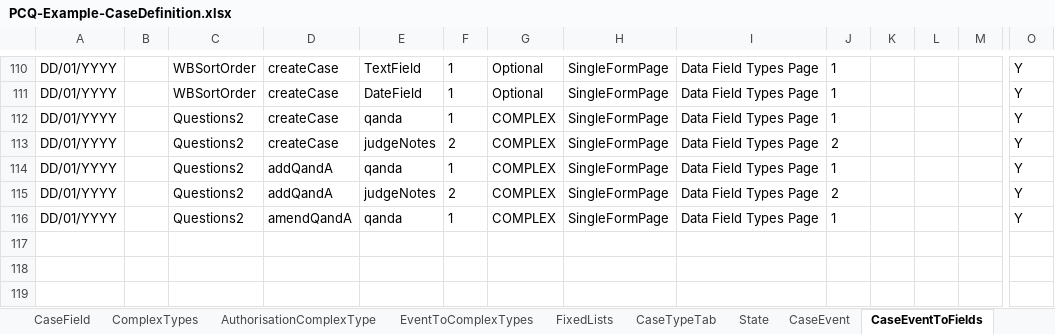
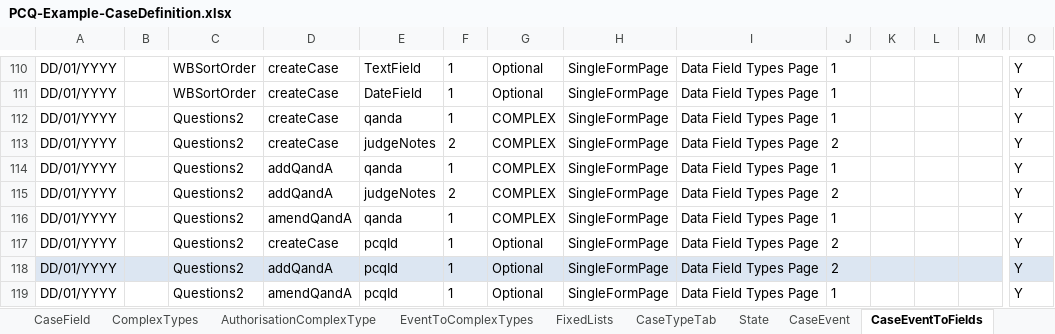
Before and after one commit to uk-gov-mirror/hmcts.pcq-consolidation-service, an Excel workbook: docker/ccd-spreadsheets/PCQ-Example-CaseDefinition.xlsx, sheet CaseEventToFields, drawn as a sheet; only a part is shown, gaps mark what is left out; values as stored, in another font and other column widths than the file's, no borders; table styles not drawn; rows hold the shown columns only; the diff names each change by its address in the sheet, - before the commit and + after, or states it on an @@ line.

```diff
--- a/docker/ccd-spreadsheets/PCQ-Example-CaseDefinition.xlsx (sheet CaseEventToFields)
+++ b/docker/ccd-spreadsheets/PCQ-Example-CaseDefinition.xlsx (sheet CaseEventToFields)
+row 117: DD/01/YYYY |  | Questions2 | createCase | pcqId | 1 | Optional | SingleFormPage | Data Field Types Page | 2 |  |  |  | Y
+row 118: DD/01/YYYY |  | Questions2 | addQandA | pcqId | 1 | Optional | SingleFormPage | Data Field Types Page | 2 |  |  |  | Y
+row 119: DD/01/YYYY |  | Questions2 | amendQandA | pcqId | 1 | Optional | SingleFormPage | Data Field Types Page | 1 |  |  |  | Y
```
Also changed, not shown: sheet CaseTypeTab, sheet AuthorisationCaseField, 2 other files.
